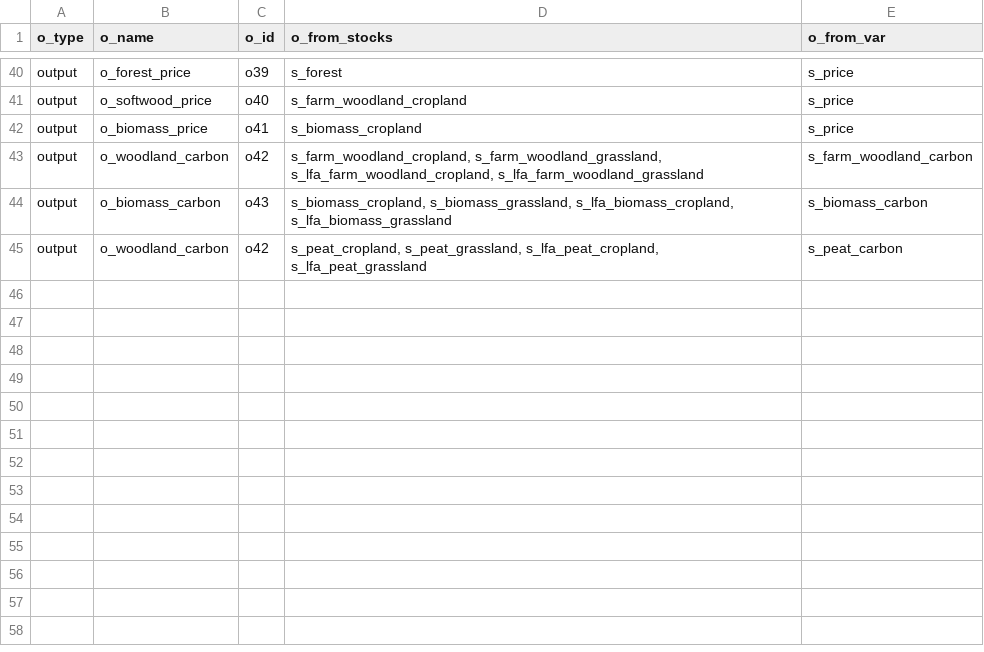
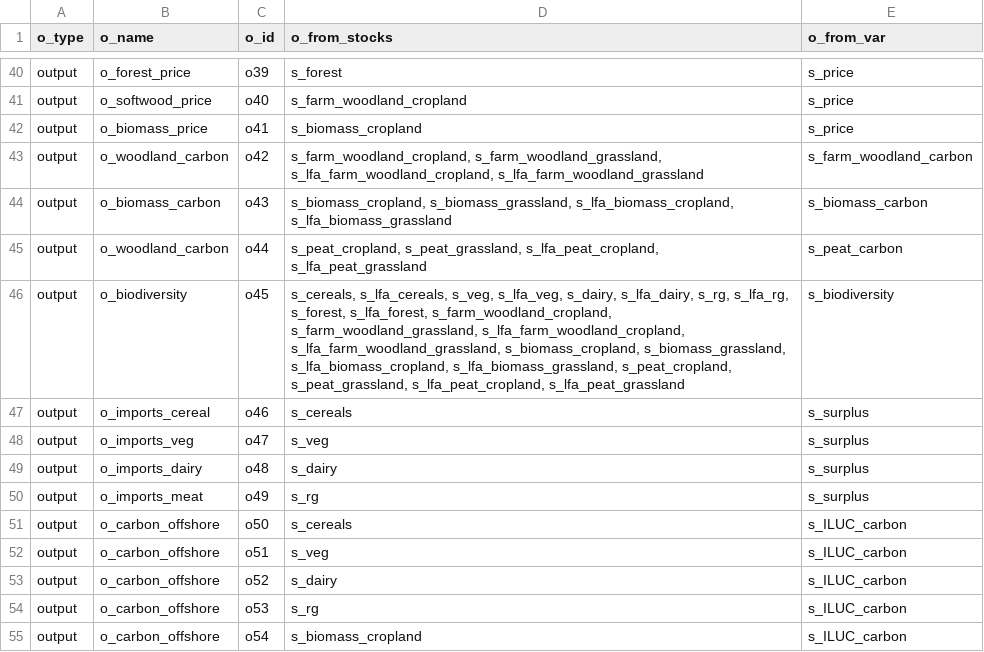
Before and after one commit to OliPerkins1987/LULCSD, a CSV file: mod/Outputs.csv, drawn as a sheet; only a part is shown, gaps mark what is left out.

```diff
--- a/mod/Outputs.csv
+++ b/mod/Outputs.csv
@@ -44,2 +44,12 @@ output,o_woodland_carbon,o42,"s_farm_woodland_cropland, s_farm_woodland_grasslan
 output,o_biomass_carbon,o43,"s_biomass_cropland, s_biomass_grassland, s_lfa_biomass_cropland, s_lfa_biomass_grassland",s_biomass_carbon
-output,o_woodland_carbon,o42,"s_peat_cropland, s_peat_grassland, s_lfa_peat_cropland, s_lfa_peat_grassland",s_peat_carbon
+output,o_woodland_carbon,o44,"s_peat_cropland, s_peat_grassland, s_lfa_peat_cropland, s_lfa_peat_grassland",s_peat_carbon
+output,o_biodiversity,o45,"s_cereals, s_lfa_cereals, s_veg, s_lfa_veg, s_dairy, s_lfa_dairy, s_rg, s_lfa_rg, s_forest, s_lfa_forest, s_farm_woodland_cropland, s_farm_woodland_grassland, s_lfa_farm_woodland_cropland, s_lfa_farm_woodland_grassland, s_biomass_cropland, s_biomass_grassland, s_lfa_biomass_cropland, s_lfa_biomass_grassland, s_peat_cropland, s_peat_grassland, s_lfa_peat_cropland, s_lfa_peat_grassland",s_biodiversity
+output,o_imports_cereal,o46,s_cereals,s_surplus
+output,o_imports_veg,o47,s_veg,s_surplus
+output,o_imports_dairy,o48,s_dairy,s_surplus
+output,o_imports_meat,o49,s_rg,s_surplus
+output,o_carbon_offshore,o50,s_cereals,s_ILUC_carbon
+output,o_carbon_offshore,o51,s_veg,s_ILUC_carbon
+output,o_carbon_offshore,o52,s_dairy,s_ILUC_carbon
+output,o_carbon_offshore,o53,s_rg,s_ILUC_carbon
+output,o_carbon_offshore,o54,s_biomass_cropland,s_ILUC_carbon
```
Also changed, not shown: mod/Flows.csv, mod/Initial_parameters.csv, 22 other files.
